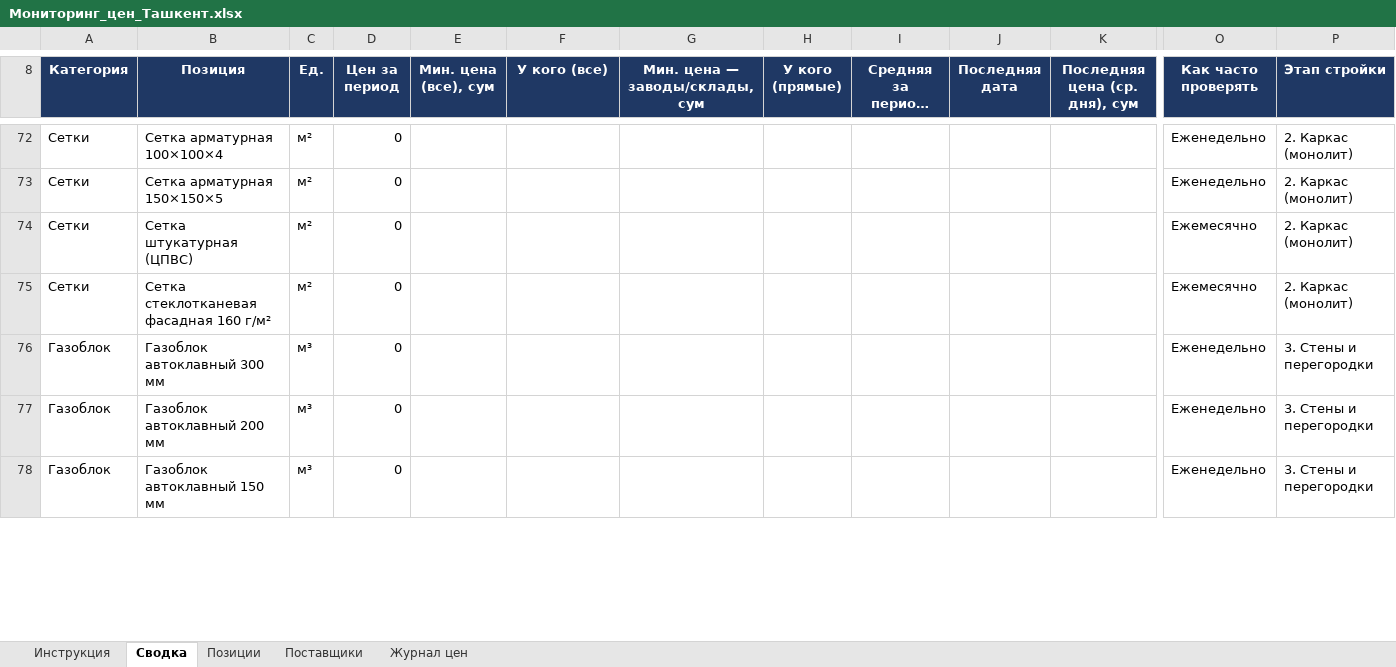
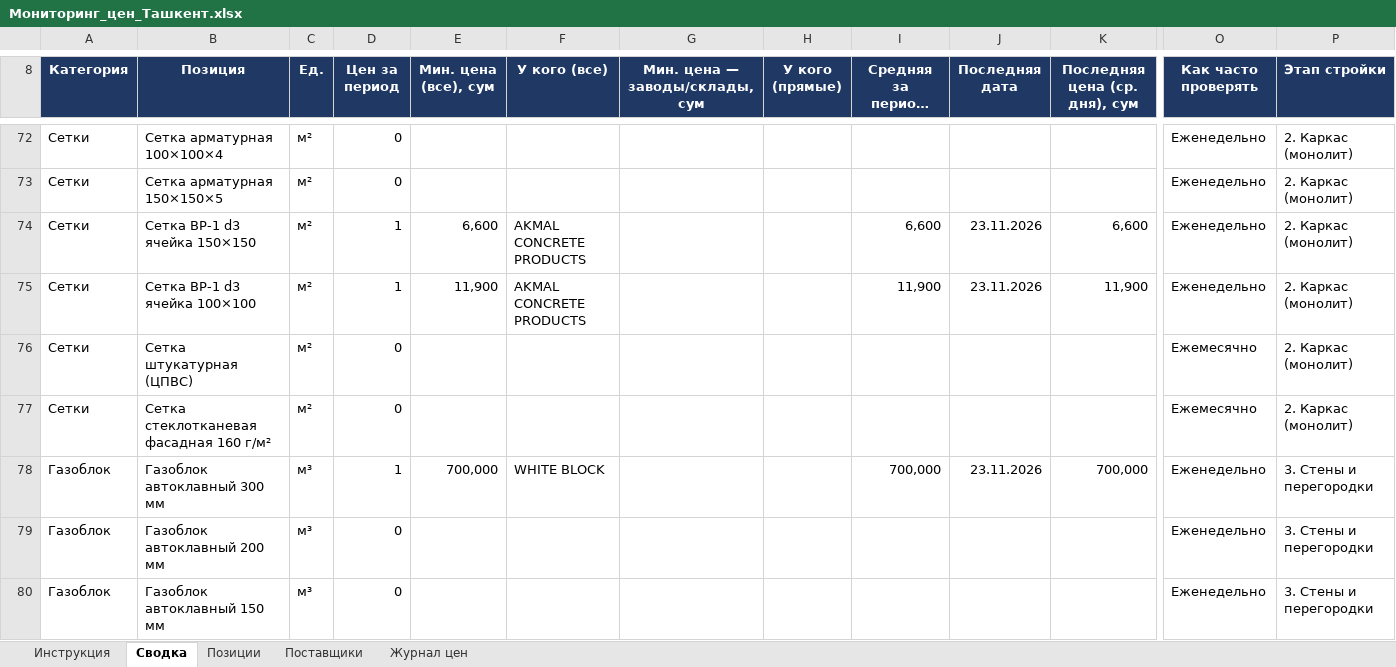
Before and after one commit to Semeev/test_seccondbrain, an Excel workbook: procurement/Мониторинг_цен_Ташкент.xlsx, sheet Сводка, drawn as a sheet; only a part is shown, gaps mark what is left out; long unchanged cells end in …; values as stored, in another font and other column widths than the file's, no borders; conditional formats not drawn; addresses are those after the commit; rows hold the shown columns only; the diff covers the shown part only; the diff names each change by its address in the sheet, - before the commit and + after, or states it on an @@ line.

```diff
--- a/procurement/Мониторинг_цен_Ташкент.xlsx (sheet Сводка)
+++ b/procurement/Мониторинг_цен_Ташкент.xlsx (sheet Сводка)
+row 74: Сетки | Сетка ВР-1 d3 ячейка 150×150 | м² | 1 | 6,600 | AKMAL CONCRETE PRODUCTS |  |  | 6,600 | 23.11.2026 | 6,600 | Еженедельно | 2. Каркас (монолит)
+row 75: Сетки | Сетка ВР-1 d3 ячейка 100×100 | м² | 1 | 11,900 | AKMAL CONCRETE PRODUCTS |  |  | 11,900 | 23.11.2026 | 11,900 | Еженедельно | 2. Каркас (монолит)
-D78 (Цен за период): 0
+D78 (Цен за период): 1
-E78 (Мин. цена (все), сум): (empty)
+E78 (Мин. цена (все), сум): 700,000
-F78 (У кого (все)): (empty)
+F78 (У кого (все)): WHITE BLOCK
-I78 (Средняя за период, сум): (empty)
+I78 (Средняя за период, сум): 700,000
-J78 (Последняя дата): (empty)
+J78 (Последняя дата): 23.11.2026
-K78 (Последняя цена (ср. дня), сум): (empty)
+K78 (Последняя цена (ср. дня), сум): 700,000
```
Also changed, not shown: 1 added row and 195 edited cells elsewhere in this sheet, sheet Журнал цен, sheet Поставщики, sheet Позиции, formulas that keep their value, hidden cells, 1 other file.
